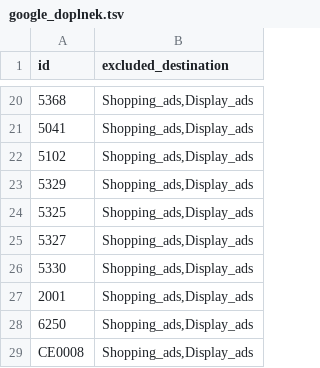
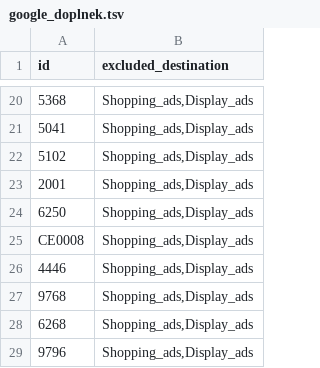
Before and after one commit to Stzboril/kosmetikaeva-sklad, a TSV file: data/google_doplnek.tsv, drawn as a sheet; only a part is shown, gaps mark what is left out; the shorter side is filled out with more unchanged rows; the diff names each change by its address in the sheet, - before the commit and + after, or states it on an @@ line.

```diff
--- a/data/google_doplnek.tsv
+++ b/data/google_doplnek.tsv
-row 23: 5329 | Shopping_ads,Display_ads
-row 24: 5325 | Shopping_ads,Display_ads
-row 25: 5327 | Shopping_ads,Display_ads
-row 26: 5330 | Shopping_ads,Display_ads
```
